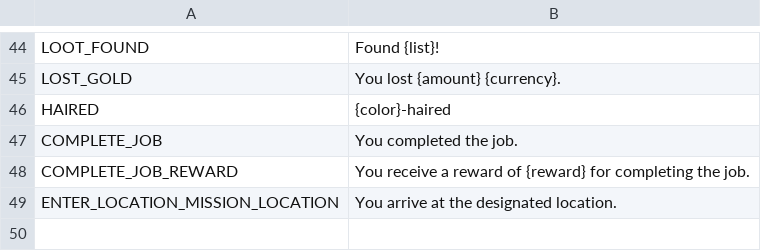
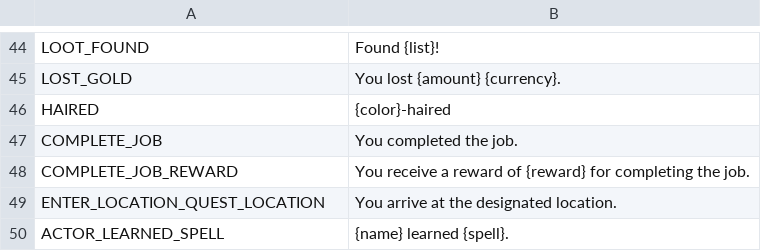
Before and after one commit to V-ktor/TR, a CSV file: translations/log.csv, drawn as a sheet; only a part is shown, gaps mark what is left out.

Commit message:
Learn spells when used often enough.
Bug fixes.

```diff
--- a/translations/log.csv
+++ b/translations/log.csv
@@ -48,2 +48,3 @@ COMPLETE_JOB,"You completed the job."
 COMPLETE_JOB_REWARD,"You receive a reward of {reward} for completing the job."
-ENTER_LOCATION_MISSION_LOCATION,"You arrive at the designated location."
+ENTER_LOCATION_QUEST_LOCATION,"You arrive at the designated location."
+ACTOR_LEARNED_SPELL,"{name} learned {spell}."
```
Also changed, not shown: translations/menu.csv, 23 other files.
